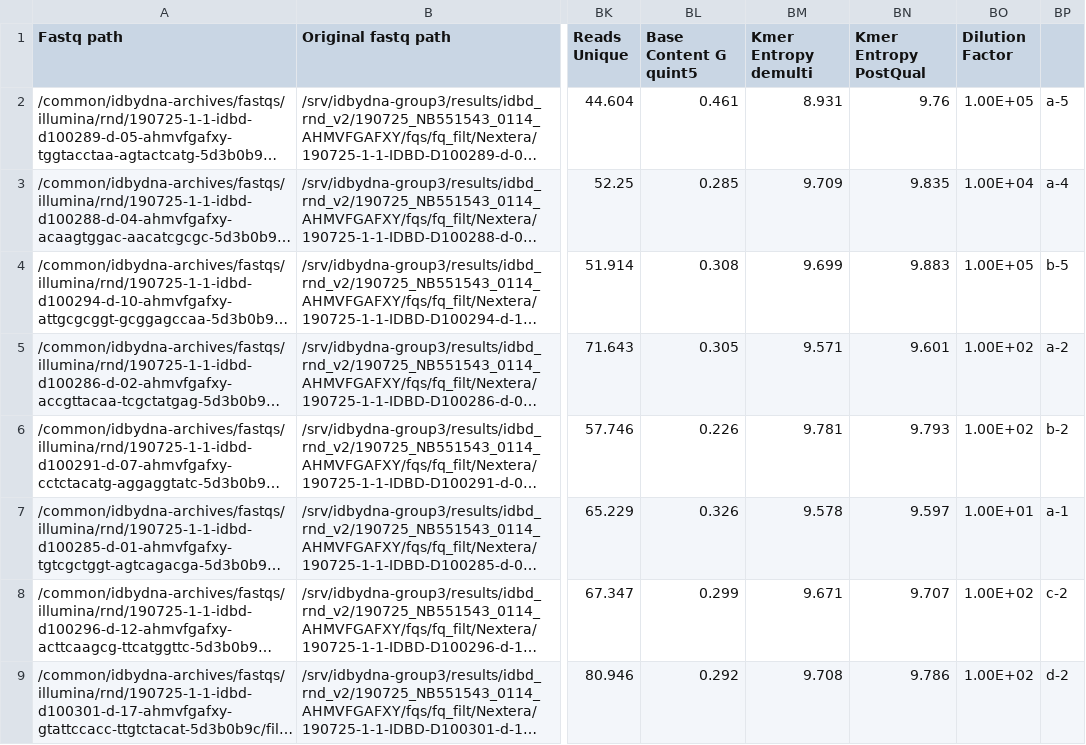
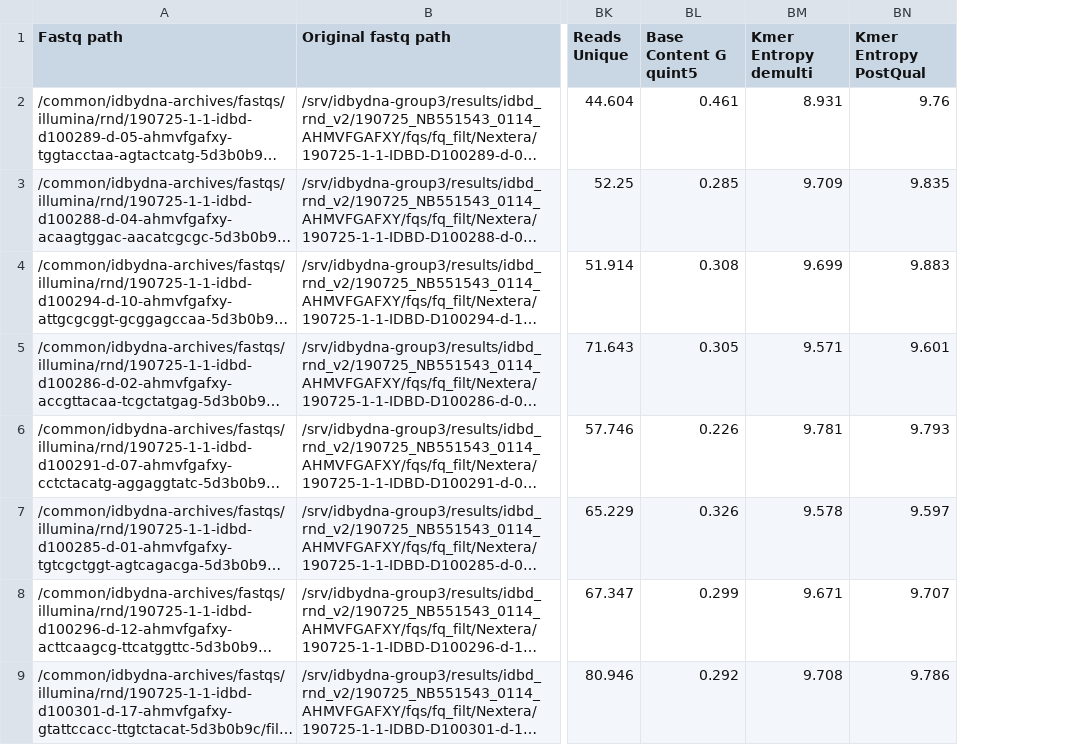
Before and after one commit to jlmontie/AbsoluteQuantification, a CSV file: model_training/FastQataloguer_CommunityStdTitration_2019-07-26.csv, drawn as a sheet; only a part is shown, gaps mark what is left out; long unchanged cells end in …; the diff names each change by its address in the sheet, - before the commit and + after, or states it on an @@ line.

Commit message:
class for titration fit

```diff
--- a/model_training/FastQataloguer_CommunityStdTitration_2019-07-26.csv
+++ b/model_training/FastQataloguer_CommunityStdTitration_2019-07-26.csv
-column BO (Dilution Factor), rows 2-9: 1.00E+05 | 1.00E+04 | 1.00E+05 | 1.00E+02 | 1.00E+02 | 1.00E+01 | 1.00E+02 | 1.00E+02
-column BP, rows 2-9: a-5 | a-4 | b-5 | a-2 | b-2 | a-1 | c-2 | d-2
```
Also changed, not shown: model_training/CommunityStandardConcentrations.csv, 5 other files.
